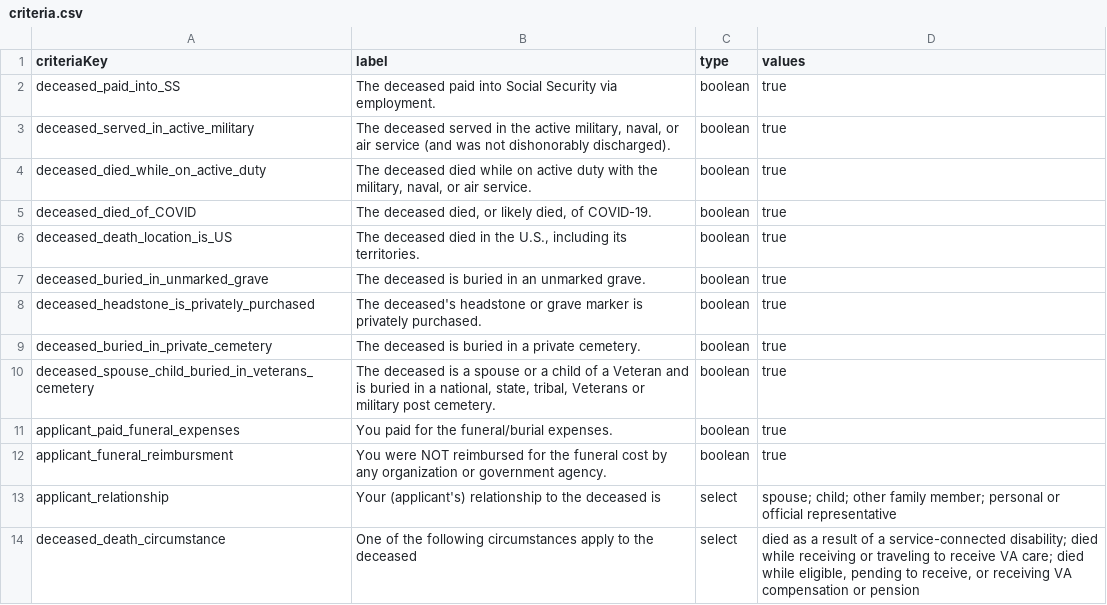
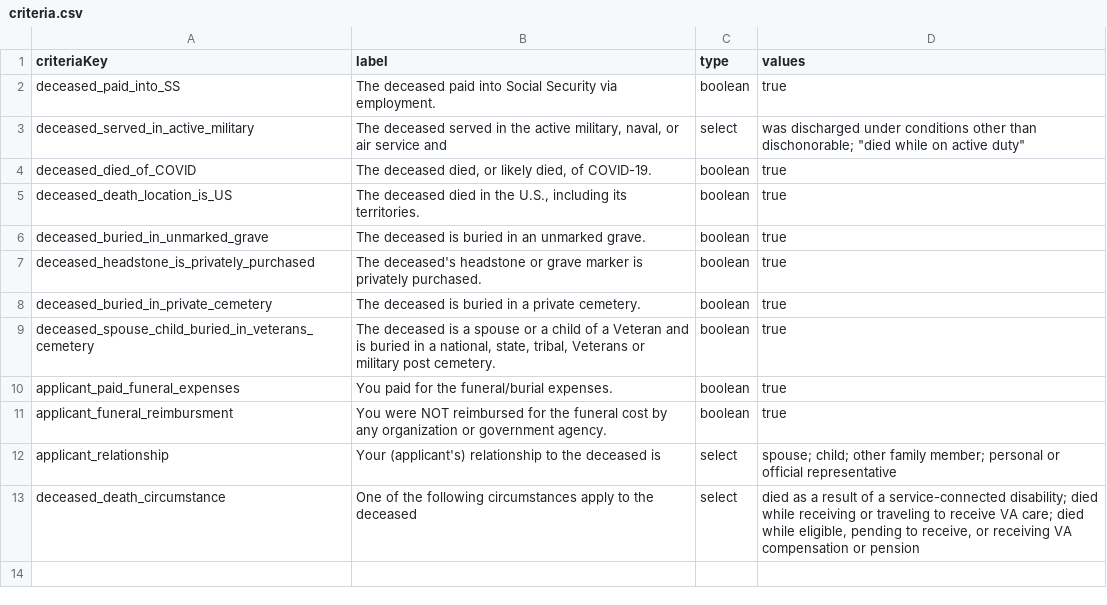
Before and after one commit to GSA-TTS/usagov-benefits-eligibility, a CSV file: content/criteria.csv, drawn as a sheet.

Commit message:
Update deceased_served_in_active_military criteria to select

```diff
--- a/content/criteria.csv
+++ b/content/criteria.csv
@@ -2,4 +2,3 @@ criteriaKey,label,type,values
 deceased_paid_into_SS,The deceased paid into Social Security via employment.,boolean,true
-deceased_served_in_active_military,"The deceased served in the active military, naval, or air service (and was not dishonorably discharged).",boolean,true
-deceased_died_while_on_active_duty,"The deceased died while on active duty with the military, naval, or air service.",boolean,true
+deceased_served_in_active_military,"The deceased served in the active military, naval, or air service and",select,"was discharged under conditions other than dischonorable"; "died while on active duty"
 deceased_died_of_COVID,"The deceased died, or likely died, of COVID-19.",boolean,true
```
